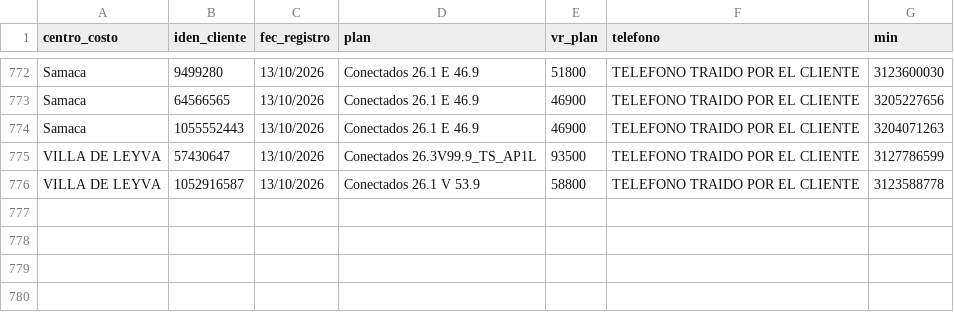
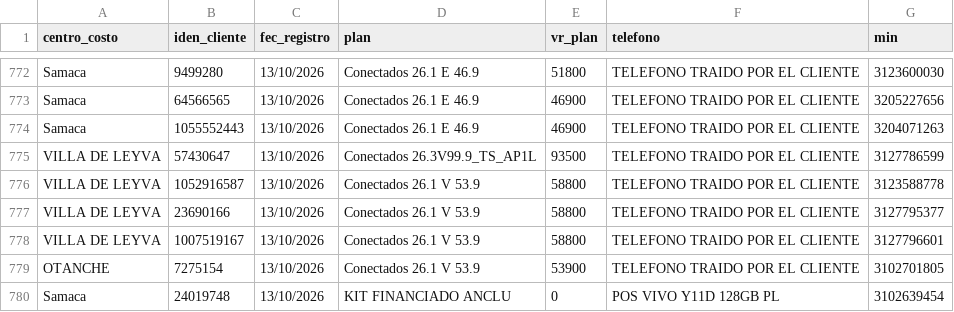
Before and after one commit to lualbernu/prueba-1, a CSV file: Facturado_Postpago.csv, drawn as a sheet; only a part is shown, gaps mark what is left out; the diff names each change by its address in the sheet, - before the commit and + after, or states it on an @@ line.

Commit message:
Actualización automática: Facturado_Postpago.csv

```diff
--- a/Facturado_Postpago.csv
+++ b/Facturado_Postpago.csv
+row 777: VILLA DE LEYVA | 23690166 | 13/10/2026 | Conectados 26.1 V 53.9 | 58800 | TELEFONO TRAIDO POR EL CLIENTE | 3127795377
+row 778: VILLA DE LEYVA | 1007519167 | 13/10/2026 | Conectados 26.1 V 53.9 | 58800 | TELEFONO TRAIDO POR EL CLIENTE | 3127796601
+row 779: OTANCHE | 7275154 | 13/10/2026 | Conectados 26.1 V 53.9 | 53900 | TELEFONO TRAIDO POR EL CLIENTE | 3102701805
+row 780: Samaca | 24019748 | 13/10/2026 | KIT FINANCIADO ANCLU | 0 | POS VIVO Y11D 128GB PL | 3102639454
```
